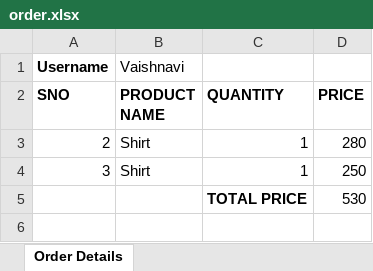
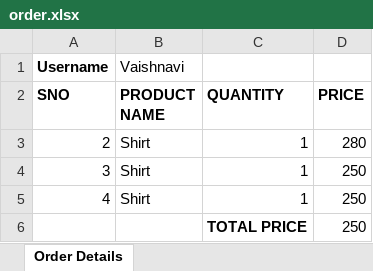
Before and after one commit to Vaishu182000/SpringTextile, an Excel workbook: order.xlsx, sheet Order Details, drawn as a sheet; values as stored, in another font and other column widths than the file's, no borders; removed rows and columns are numbered as before the commit, all else as after; the diff names each change by its address in the sheet, - before the commit and + after, or states it on an @@ line.

```diff
--- a/order.xlsx (sheet Order Details)
+++ b/order.xlsx (sheet Order Details)
-row 5:  |  | TOTAL PRICE | 530
+row 5: 4 | Shirt | 1 | 250
+row 6:  |  | TOTAL PRICE | 250
```
Also changed, not shown: 17 other files.
